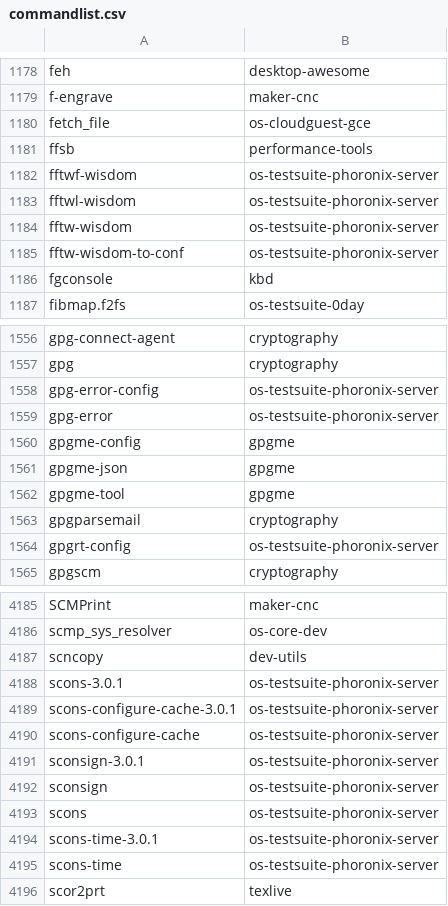
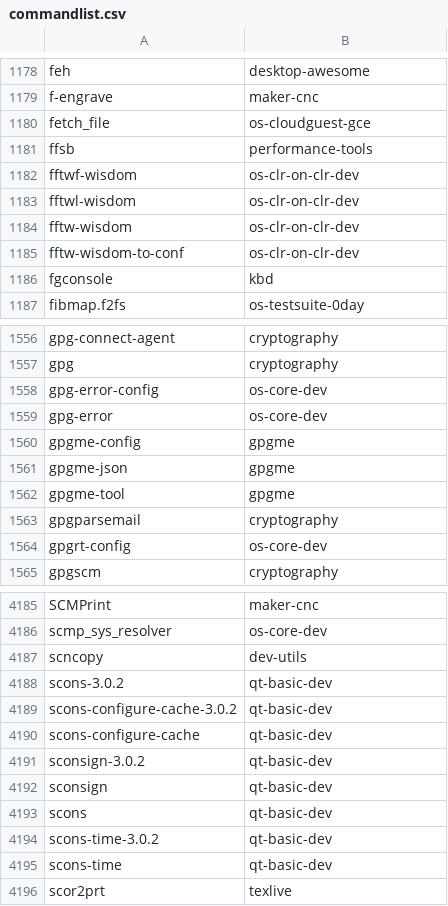
Before and after one commit to lebensterben/cnf, a CSV file: commandlist.csv, drawn as a sheet; only a part is shown, gaps mark what is left out; the diff covers the shown part only.

Commit message:
update command list

```diff
--- a/commandlist.csv
+++ b/commandlist.csv
@@ -1181,6 +1181,6 @@ fetch_file	os-cloudguest-gce
 ffsb	performance-tools
-fftwf-wisdom	os-testsuite-phoronix-server
-fftwl-wisdom	os-testsuite-phoronix-server
-fftw-wisdom	os-testsuite-phoronix-server
-fftw-wisdom-to-conf	os-testsuite-phoronix-server
+fftwf-wisdom	os-clr-on-clr-dev
+fftwl-wisdom	os-clr-on-clr-dev
+fftw-wisdom	os-clr-on-clr-dev
+fftw-wisdom-to-conf	os-clr-on-clr-dev
 fgconsole	kbd
@@ -1557,4 +1557,4 @@ gpg-connect-agent	cryptography
 gpg	cryptography
-gpg-error-config	os-testsuite-phoronix-server
-gpg-error	os-testsuite-phoronix-server
+gpg-error-config	os-core-dev
+gpg-error	os-core-dev
 gpgme-config	gpgme
@@ -1563,3 +1563,3 @@ gpgme-tool	gpgme
 gpgparsemail	cryptography
-gpgrt-config	os-testsuite-phoronix-server
+gpgrt-config	os-core-dev
 gpgscm	cryptography
@@ -4187,10 +4187,10 @@ scmp_sys_resolver	os-core-dev
 scncopy	dev-utils
-scons-3.0.1	os-testsuite-phoronix-server
-scons-configure-cache-3.0.1	os-testsuite-phoronix-server
-scons-configure-cache	os-testsuite-phoronix-server
-sconsign-3.0.1	os-testsuite-phoronix-server
-sconsign	os-testsuite-phoronix-server
-scons	os-testsuite-phoronix-server
-scons-time-3.0.1	os-testsuite-phoronix-server
-scons-time	os-testsuite-phoronix-server
+scons-3.0.2	qt-basic-dev
+scons-configure-cache-3.0.2	qt-basic-dev
+scons-configure-cache	qt-basic-dev
+sconsign-3.0.2	qt-basic-dev
+sconsign	qt-basic-dev
+scons	qt-basic-dev
+scons-time-3.0.2	qt-basic-dev
+scons-time	qt-basic-dev
 scor2prt	texlive
```
Also changed, not shown: 15 edited cells elsewhere in this file.
